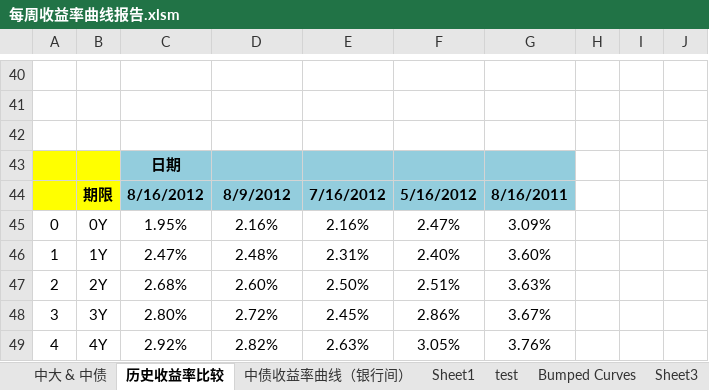
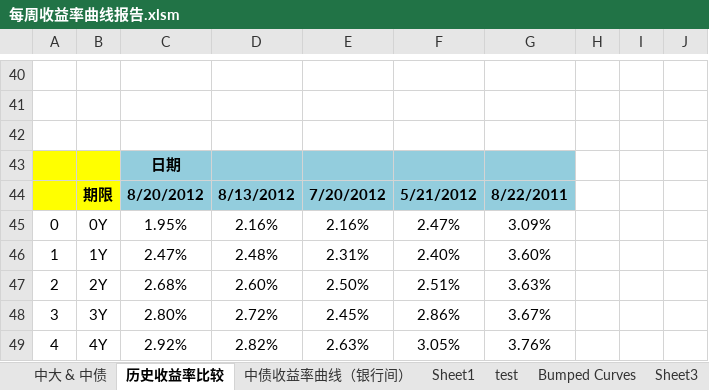
Before and after one commit to wegamekinglc/TreasuryBond, an Excel workbook: 每周收益率曲线报告.xlsm, sheet 历史收益率比较, drawn as a sheet; only a part is shown, gaps mark what is left out; values as stored, in another font and other column widths than the file's, no borders; charts and pictures not drawn; the diff covers the shown part only; the diff names each change by its address in the sheet, - before the commit and + after, or states it on an @@ line.

```diff
--- a/每周收益率曲线报告.xlsm (sheet 历史收益率比较)
+++ b/每周收益率曲线报告.xlsm (sheet 历史收益率比较)
-C44: 8/16/2012
+C44: 8/20/2012
-D44: 8/9/2012
+D44: 8/13/2012
-E44: 7/16/2012
+E44: 7/20/2012
-F44: 5/16/2012
+F44: 5/21/2012
-G44: 8/16/2011
+G44: 8/22/2011
```
Also changed, not shown: 28 added rows, 28 removed rows and 42 edited cells elsewhere in this sheet, sheet 中债收益率曲线（银行间）, sheet 中大 & 中债, charts or pictures, 数据下载_国债银行间.xlsx, 6 other files.
